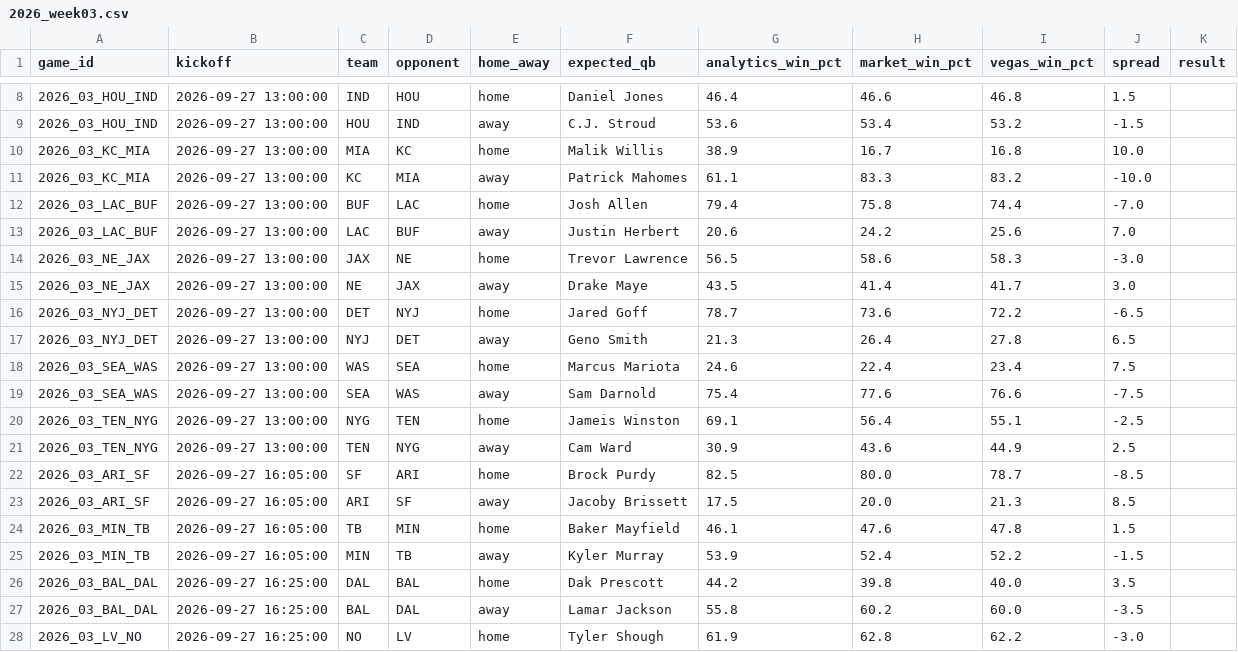
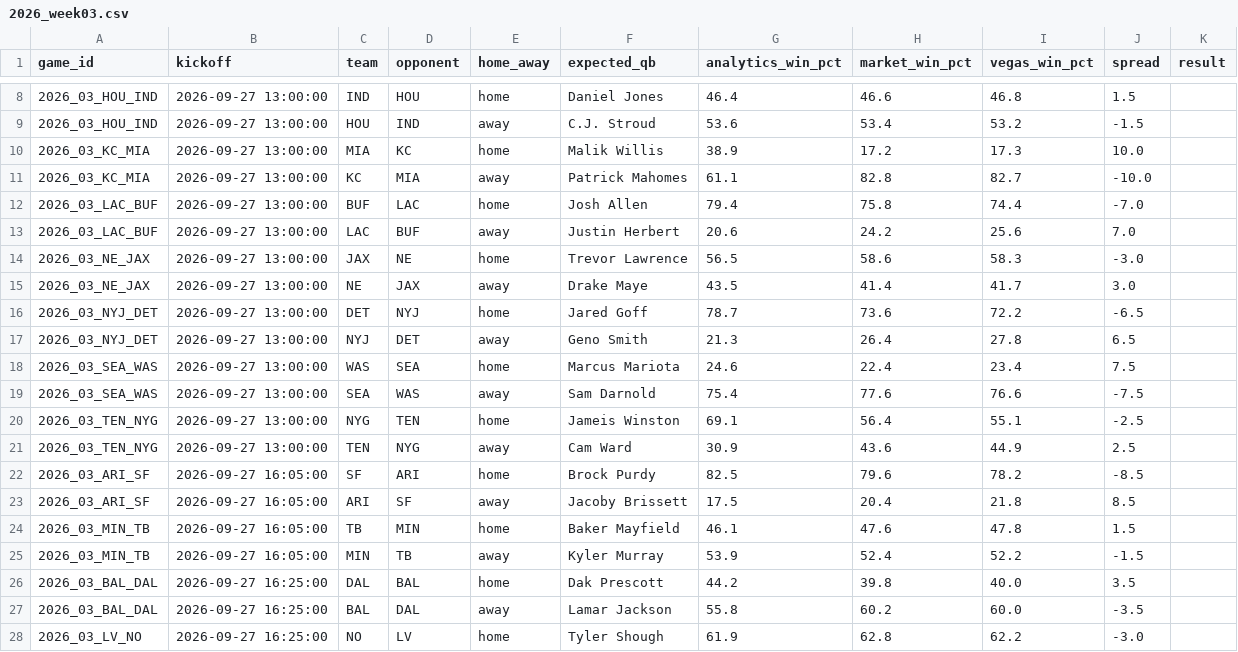
Before and after one commit to elanmuniz/NFL-predictor-site, a CSV file: data/2026_week03.csv, drawn as a sheet; only a part is shown, gaps mark what is left out.

Commit message:
2026 Week 3 update

```diff
--- a/data/2026_week03.csv
+++ b/data/2026_week03.csv
@@ -9,4 +9,4 @@ game_id,kickoff,team,opponent,home_away,expected_qb,analytics_win_pct,market_win
 2026_03_HOU_IND,2026-09-27 13:00:00,HOU,IND,away,C.J. Stroud,53.6,53.4,53.2,-1.5,
-2026_03_KC_MIA,2026-09-27 13:00:00,MIA,KC,home,Malik Willis,38.9,16.7,16.8,10.0,
-2026_03_KC_MIA,2026-09-27 13:00:00,KC,MIA,away,Patrick Mahomes,61.1,83.3,83.2,-10.0,
+2026_03_KC_MIA,2026-09-27 13:00:00,MIA,KC,home,Malik Willis,38.9,17.2,17.3,10.0,
+2026_03_KC_MIA,2026-09-27 13:00:00,KC,MIA,away,Patrick Mahomes,61.1,82.8,82.7,-10.0,
 2026_03_LAC_BUF,2026-09-27 13:00:00,BUF,LAC,home,Josh Allen,79.4,75.8,74.4,-7.0,
@@ -21,4 +21,4 @@ game_id,kickoff,team,opponent,home_away,expected_qb,analytics_win_pct,market_win
 2026_03_TEN_NYG,2026-09-27 13:00:00,TEN,NYG,away,Cam Ward,30.9,43.6,44.9,2.5,
-2026_03_ARI_SF,2026-09-27 16:05:00,SF,ARI,home,Brock Purdy,82.5,80.0,78.7,-8.5,
-2026_03_ARI_SF,2026-09-27 16:05:00,ARI,SF,away,Jacoby Brissett,17.5,20.0,21.3,8.5,
+2026_03_ARI_SF,2026-09-27 16:05:00,SF,ARI,home,Brock Purdy,82.5,79.6,78.2,-8.5,
+2026_03_ARI_SF,2026-09-27 16:05:00,ARI,SF,away,Jacoby Brissett,17.5,20.4,21.8,8.5,
 2026_03_MIN_TB,2026-09-27 16:05:00,TB,MIN,home,Baker Mayfield,46.1,47.6,47.8,1.5,
```
Also changed, not shown: data/2026_week03_alt_spreads.csv, data/2026_week03_fantasy.csv, 8 other files.
